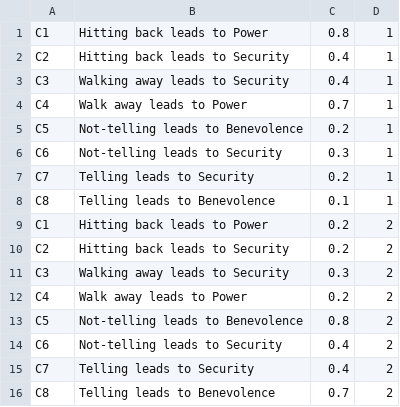
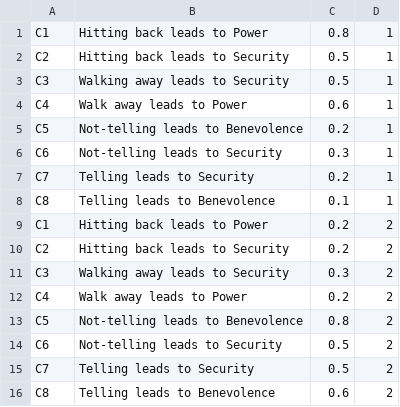
Before and after one commit to alowayyedm/LilobotTraining, a CSV file: dktbdiagent/files/Convictions.csv, drawn as a sheet.

```diff
--- a/dktbdiagent/files/Convictions.csv
+++ b/dktbdiagent/files/Convictions.csv
@@ -1,5 +1,5 @@
 C1,Hitting back leads to Power,0.8, 1
-C2,Hitting back leads to Security,0.4, 1
-C3,Walking away leads to Security,0.4, 1
-C4,Walk away leads to Power,0.7, 1
+C2,Hitting back leads to Security,0.5, 1
+C3,Walking away leads to Security,0.5, 1
+C4,Walk away leads to Power,0.6, 1
 C5,Not-telling leads to Benevolence,0.2, 1
@@ -13,4 +13,4 @@ C4,Walk away leads to Power,0.2, 2
 C5,Not-telling leads to Benevolence,0.8, 2
-C6,Not-telling leads to Security,0.4, 2
-C7,Telling leads to Security,0.4, 2
-C8,Telling leads to Benevolence,0.7, 2
+C6,Not-telling leads to Security,0.5, 2
+C7,Telling leads to Security,0.5, 2
+C8,Telling leads to Benevolence,0.6, 2
```
Also changed, not shown: dktbdiagent/files/beliefs.csv, dktbdiagent/files/beliefsBen.csv, 15 other files.
